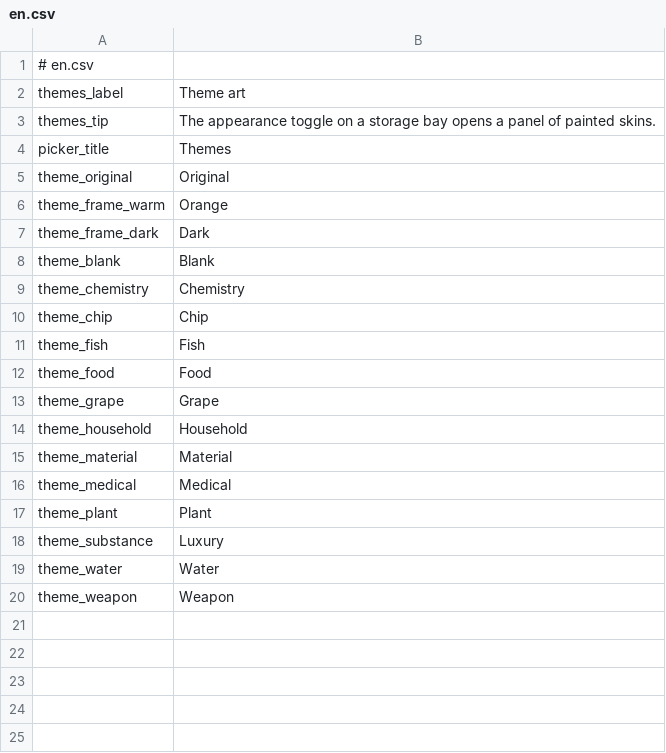
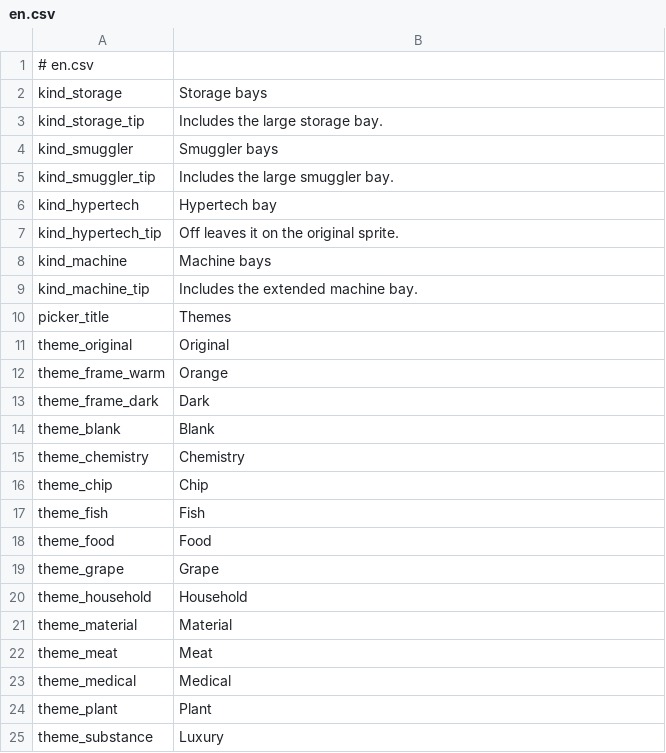
Before and after one commit to canisminor1990/probably-stolen-mods, a CSV file: src/StorageThemes/Localization/en.csv, drawn as a sheet; only a part is shown; the shorter side is filled out with more unchanged rows.

```diff
--- a/src/StorageThemes/Localization/en.csv
+++ b/src/StorageThemes/Localization/en.csv
@@ -1,4 +1,10 @@
 # en.csv
-themes_label,Theme art
-themes_tip,The appearance toggle on a storage bay opens a panel of painted skins.
+kind_storage,Storage bays
+kind_storage_tip,Includes the large storage bay.
+kind_smuggler,Smuggler bays
+kind_smuggler_tip,Includes the large smuggler bay.
+kind_hypertech,Hypertech bay
+kind_hypertech_tip,Off leaves it on the original sprite.
+kind_machine,Machine bays
+kind_machine_tip,Includes the extended machine bay.
 picker_title,Themes
@@ -15,2 +21,3 @@ theme_household,Household
 theme_material,Material
+theme_meat,Meat
 theme_medical,Medical
```
Also changed, not shown: src/StorageThemes/Localization/zh.csv, 56 other files.
